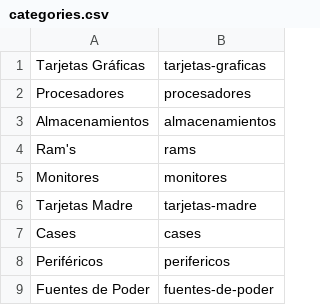
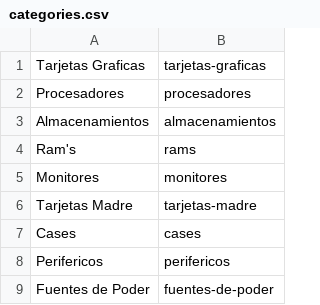
Before and after one commit to gabypuertor964/PcGlobal-Laravel, a CSV file: database/data/categories.csv, drawn as a sheet.

```diff
--- a/database/data/categories.csv
+++ b/database/data/categories.csv
@@ -1,2 +1,2 @@
-Tarjetas Gráficas;tarjetas-graficas
+Tarjetas Graficas;tarjetas-graficas
 Procesadores;procesadores
@@ -7,3 +7,3 @@ Tarjetas Madre;tarjetas-madre
 Cases;cases
-Periféricos;perifericos
+Perifericos;perifericos
 Fuentes de Poder;fuentes-de-poder
```
Also changed, not shown: 9 other files.
